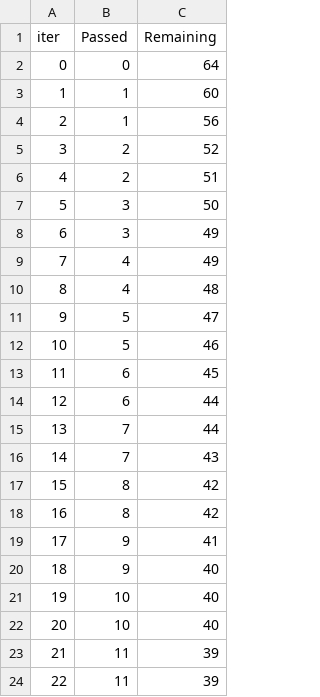
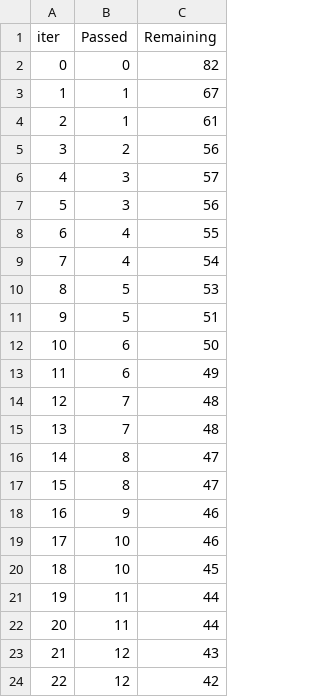
Before and after one commit to ronak1234lab/mlproject, a TSV file: catboost_info/time_left.tsv, drawn as a sheet; only a part is shown; the diff covers the shown part only.

```diff
--- a/catboost_info/time_left.tsv
+++ b/catboost_info/time_left.tsv
@@ -1,24 +1,24 @@
 iter	Passed	Remaining
-0	0	64
-1	1	60
-2	1	56
-3	2	52
-4	2	51
-5	3	50
-6	3	49
-7	4	49
-8	4	48
-9	5	47
-10	5	46
-11	6	45
-12	6	44
-13	7	44
-14	7	43
-15	8	42
-16	8	42
-17	9	41
-18	9	40
-19	10	40
-20	10	40
-21	11	39
-22	11	39
+0	0	82
+1	1	67
+2	1	61
+3	2	56
+4	3	57
+5	3	56
+6	4	55
+7	4	54
+8	5	53
+9	5	51
+10	6	50
+11	6	49
+12	7	48
+13	7	48
+14	8	47
+15	8	47
+16	9	46
+17	10	46
+18	10	45
+19	11	44
+20	11	44
+21	12	43
+22	12	42
```
Also changed, not shown: 141 edited cells elsewhere in this file, 2 other files.
